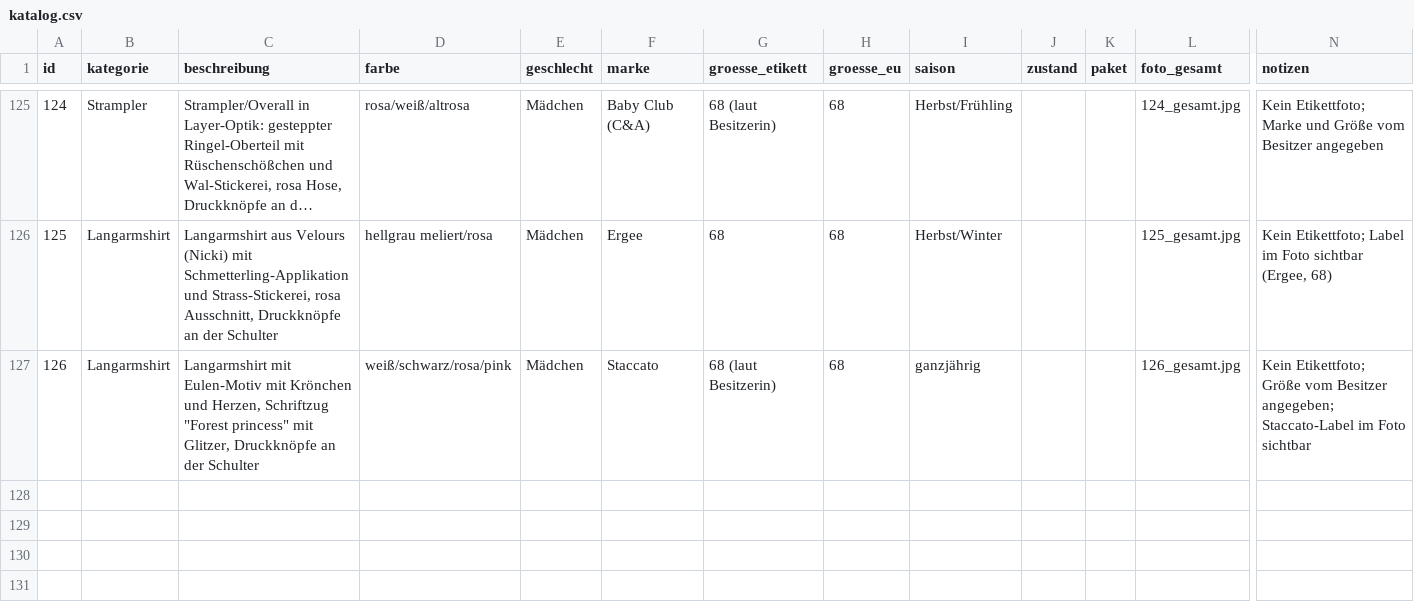
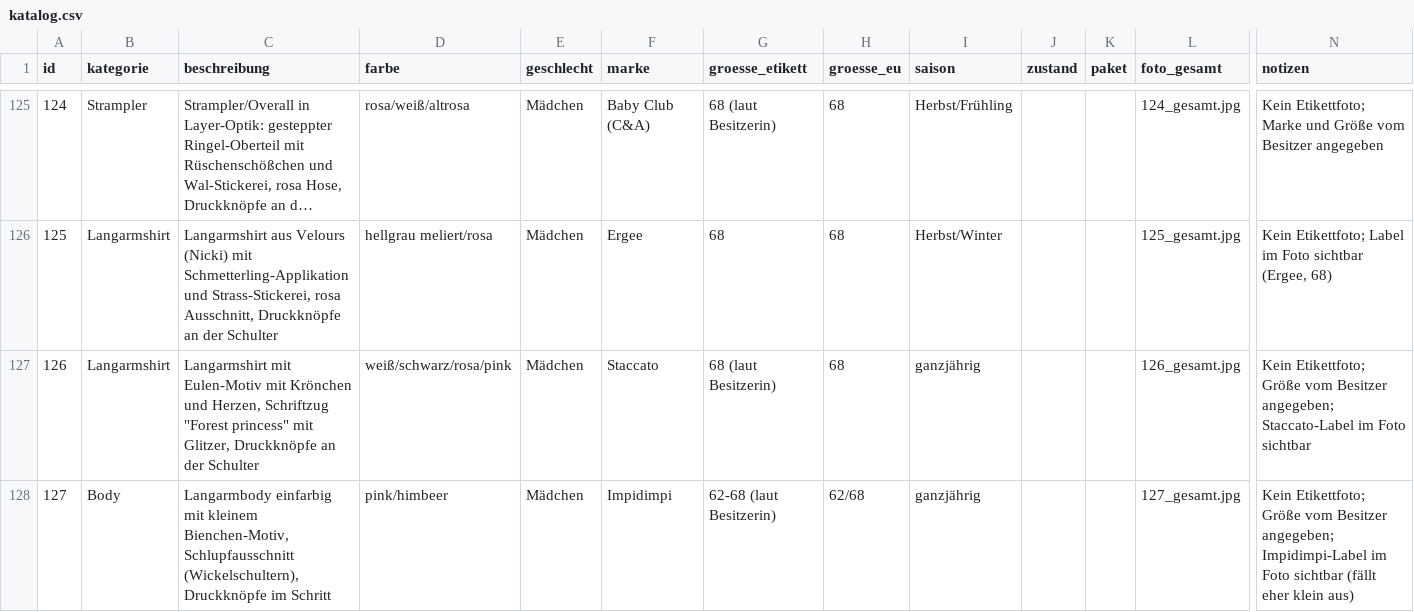
Before and after one commit to polinapi/pipipipip, a CSV file: babyklamotten/katalog.csv, drawn as a sheet; only a part is shown, gaps mark what is left out; long unchanged cells end in …; rows hold the shown columns only; the diff names each change by its address in the sheet, - before the commit and + after, or states it on an @@ line.

```diff
--- a/babyklamotten/katalog.csv
+++ b/babyklamotten/katalog.csv
+row 128: 127 | Body | Langarmbody einfarbig mit kleinem Bienchen-Motiv, Schlupfausschnitt (Wickelschultern), Druckknöpfe im Schritt | pink/himbeer | Mädchen | Impidimpi | 62-68 (laut Besitzerin) | 62/68 | ganzjährig |  |  | 127_gesamt.jpg | Kein Etikettfoto; Größe vom Besitzer angegeben; Impidimpi-Label im Foto sichtbar (fällt eher klein aus)
```
Also changed, not shown: 1 other file.
